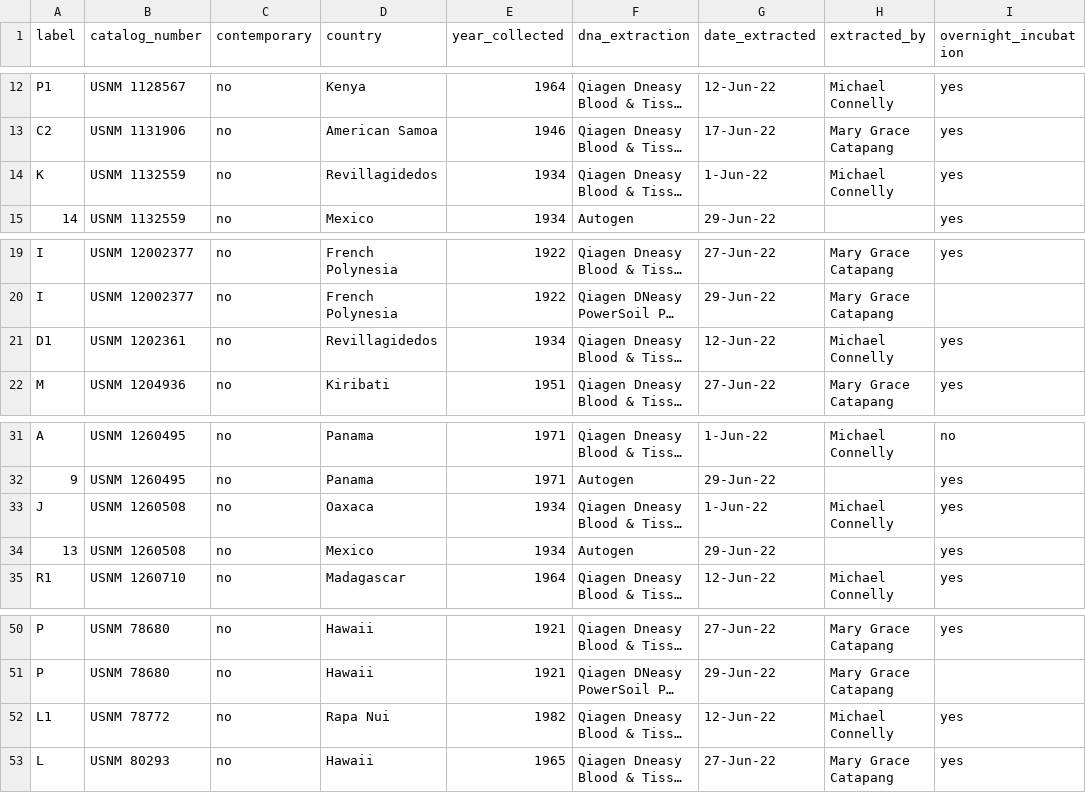
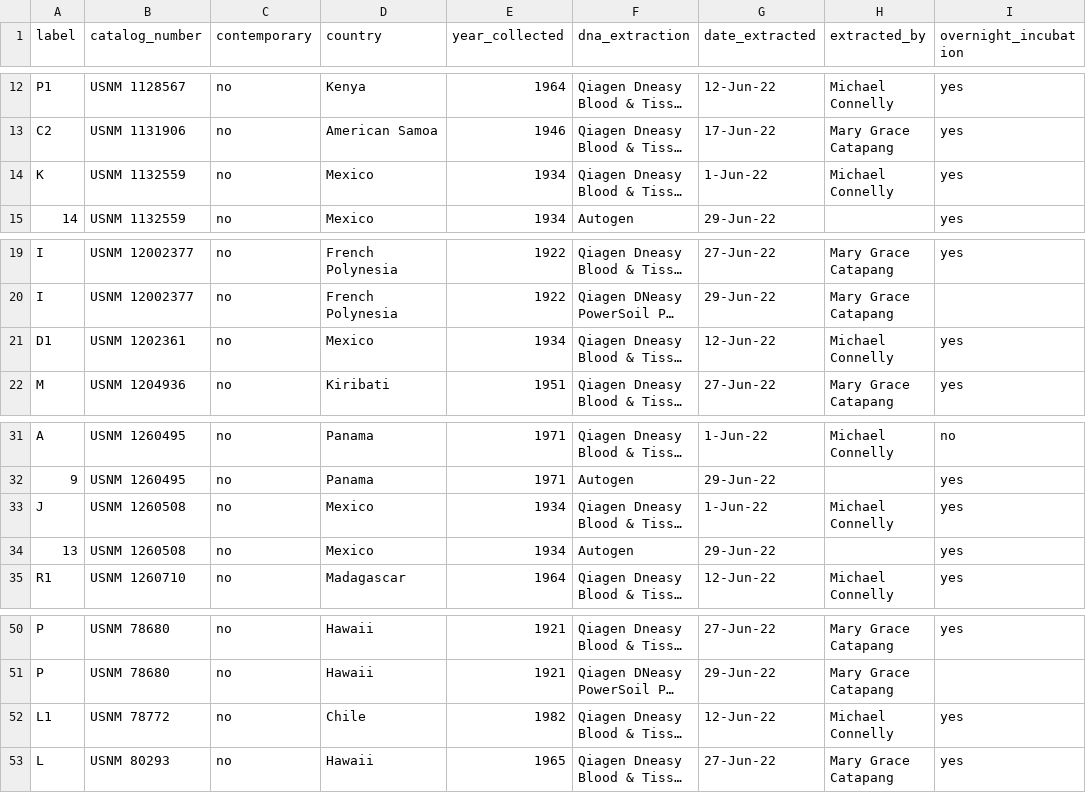
Before and after one commit to mgrasea/HistoricalDNAextractions, a CSV file: data/hDNA_extraction_NHRE_initialdata2.csv, drawn as a sheet; only a part is shown, gaps mark what is left out; long unchanged cells end in …; the diff names each change by its address in the sheet, - before the commit and + after, or states it on an @@ line.

Commit message:
Updated data files. Added NanoDrop data to /data folder. Added figures for the poster including box plot. Performed t-test. Figures still need cleaning and editing to match poster aesthetics. Analysis of NanoDrop data are not yet added.

```diff
--- a/data/hDNA_extraction_NHRE_initialdata2.csv
+++ b/data/hDNA_extraction_NHRE_initialdata2.csv
-D14 (country): Revillagidedos
+D14 (country): Mexico
-D21 (country): Revillagidedos
+D21 (country): Mexico
-D33 (country): Oaxaca
+D33 (country): Mexico
-D52 (country): Rapa Nui
+D52 (country): Chile
```
Also changed, not shown: data/hDNA_extraction_NHRE_data_transformed.csv, 5 other files.
